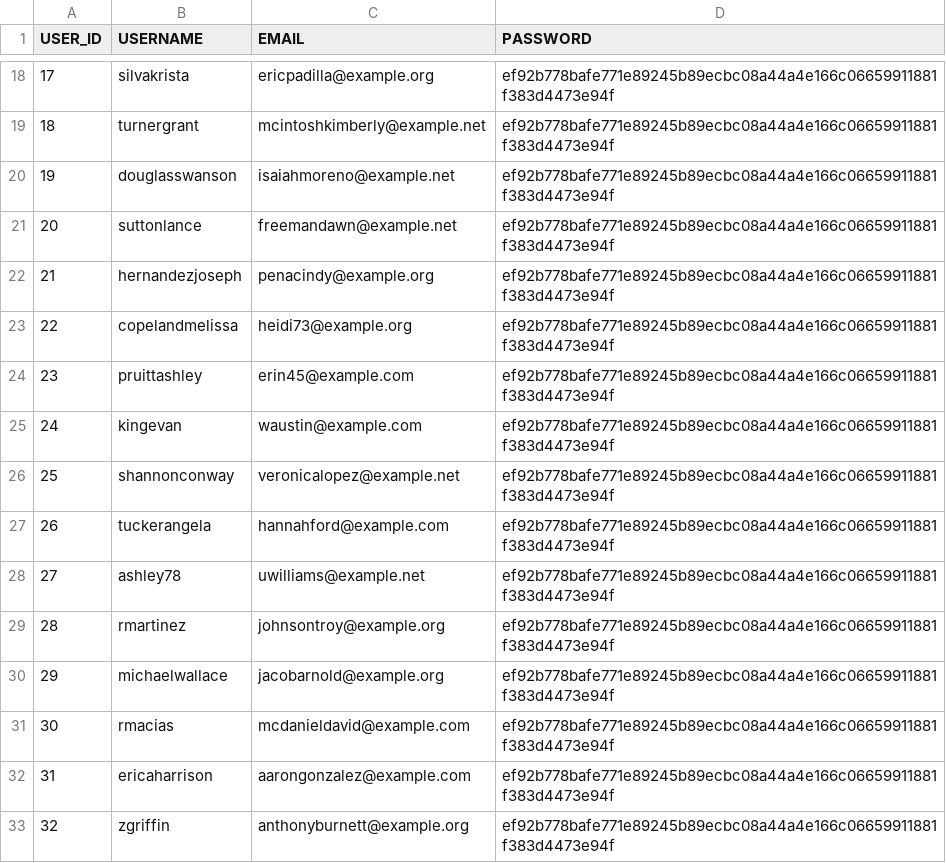
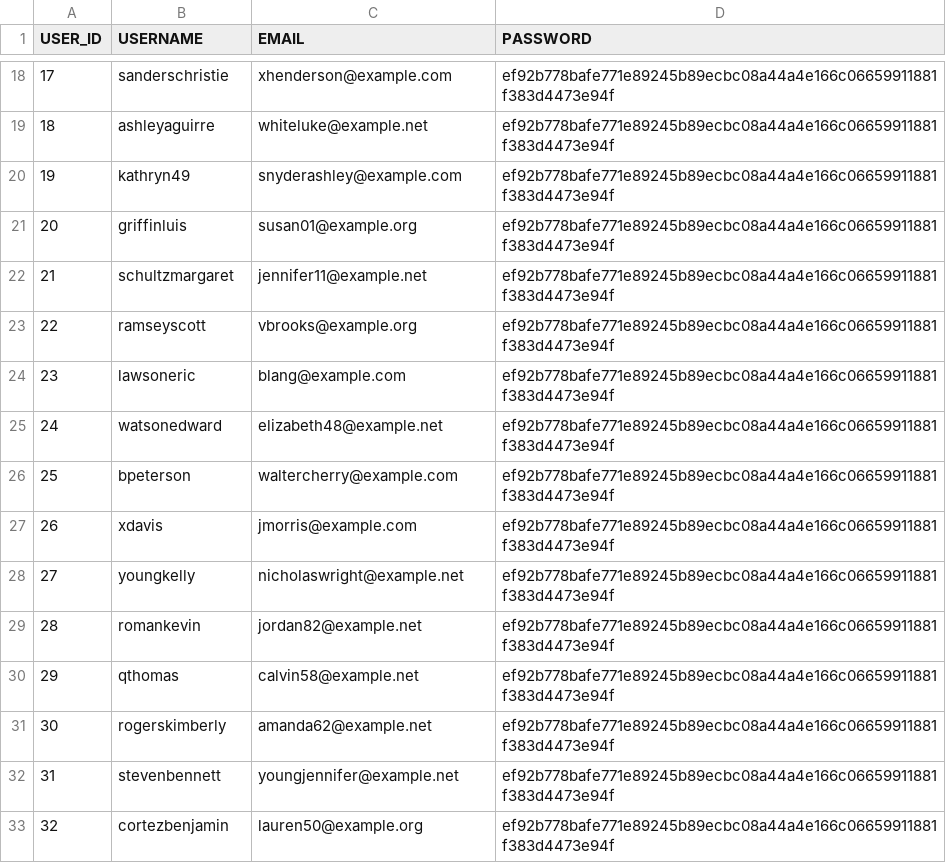
Before and after one commit to Abhi4432/FASHION-BOT, a CSV file: backend/data/users.csv, drawn as a sheet; only a part is shown, gaps mark what is left out; the diff covers the shown part only.

```diff
--- a/backend/data/users.csv
+++ b/backend/data/users.csv
@@ -18,16 +18,16 @@ USER_ID,USERNAME,EMAIL,PASSWORD
-17,silvakrista,ericpadilla@example.org,ef92b778bafe771e89245b89ecbc08a44a4e166c06659911881f383d4473e94f
-18,turnergrant,mcintoshkimberly@example.net,ef92b778bafe771e89245b89ecbc08a44a4e166c06659911881f383d4473e94f
-19,douglasswanson,isaiahmoreno@example.net,ef92b778bafe771e89245b89ecbc08a44a4e166c06659911881f383d4473e94f
-20,suttonlance,freemandawn@example.net,ef92b778bafe771e89245b89ecbc08a44a4e166c06659911881f383d4473e94f
-21,hernandezjoseph,penacindy@example.org,ef92b778bafe771e89245b89ecbc08a44a4e166c06659911881f383d4473e94f
-22,copelandmelissa,heidi73@example.org,ef92b778bafe771e89245b89ecbc08a44a4e166c06659911881f383d4473e94f
-23,pruittashley,erin45@example.com,ef92b778bafe771e89245b89ecbc08a44a4e166c06659911881f383d4473e94f
-24,kingevan,waustin@example.com,ef92b778bafe771e89245b89ecbc08a44a4e166c06659911881f383d4473e94f
-25,shannonconway,veronicalopez@example.net,ef92b778bafe771e89245b89ecbc08a44a4e166c06659911881f383d4473e94f
-26,tuckerangela,hannahford@example.com,ef92b778bafe771e89245b89ecbc08a44a4e166c06659911881f383d4473e94f
-27,ashley78,uwilliams@example.net,ef92b778bafe771e89245b89ecbc08a44a4e166c06659911881f383d4473e94f
-28,rmartinez,johnsontroy@example.org,ef92b778bafe771e89245b89ecbc08a44a4e166c06659911881f383d4473e94f
-29,michaelwallace,jacobarnold@example.org,ef92b778bafe771e89245b89ecbc08a44a4e166c06659911881f383d4473e94f
-30,rmacias,mcdanieldavid@example.com,ef92b778bafe771e89245b89ecbc08a44a4e166c06659911881f383d4473e94f
-31,ericaharrison,aarongonzalez@example.com,ef92b778bafe771e89245b89ecbc08a44a4e166c06659911881f383d4473e94f
-32,zgriffin,anthonyburnett@example.org,ef92b778bafe771e89245b89ecbc08a44a4e166c06659911881f383d4473e94f
+17,sanderschristie,xhenderson@example.com,ef92b778bafe771e89245b89ecbc08a44a4e166c06659911881f383d4473e94f
+18,ashleyaguirre,whiteluke@example.net,ef92b778bafe771e89245b89ecbc08a44a4e166c06659911881f383d4473e94f
+19,kathryn49,snyderashley@example.com,ef92b778bafe771e89245b89ecbc08a44a4e166c06659911881f383d4473e94f
+20,griffinluis,susan01@example.org,ef92b778bafe771e89245b89ecbc08a44a4e166c06659911881f383d4473e94f
+21,schultzmargaret,jennifer11@example.net,ef92b778bafe771e89245b89ecbc08a44a4e166c06659911881f383d4473e94f
+22,ramseyscott,vbrooks@example.org,ef92b778bafe771e89245b89ecbc08a44a4e166c06659911881f383d4473e94f
+23,lawsoneric,blang@example.com,ef92b778bafe771e89245b89ecbc08a44a4e166c06659911881f383d4473e94f
+24,watsonedward,elizabeth48@example.net,ef92b778bafe771e89245b89ecbc08a44a4e166c06659911881f383d4473e94f
+25,bpeterson,waltercherry@example.com,ef92b778bafe771e89245b89ecbc08a44a4e166c06659911881f383d4473e94f
+26,xdavis,jmorris@example.com,ef92b778bafe771e89245b89ecbc08a44a4e166c06659911881f383d4473e94f
+27,youngkelly,nicholaswright@example.net,ef92b778bafe771e89245b89ecbc08a44a4e166c06659911881f383d4473e94f
+28,romankevin,jordan82@example.net,ef92b778bafe771e89245b89ecbc08a44a4e166c06659911881f383d4473e94f
+29,qthomas,calvin58@example.net,ef92b778bafe771e89245b89ecbc08a44a4e166c06659911881f383d4473e94f
+30,rogerskimberly,amanda62@example.net,ef92b778bafe771e89245b89ecbc08a44a4e166c06659911881f383d4473e94f
+31,stevenbennett,youngjennifer@example.net,ef92b778bafe771e89245b89ecbc08a44a4e166c06659911881f383d4473e94f
+32,cortezbenjamin,lauren50@example.org,ef92b778bafe771e89245b89ecbc08a44a4e166c06659911881f383d4473e94f
```
Also changed, not shown: 128 edited cells elsewhere in this file, backend/data/orders.csv, 12 other files.
